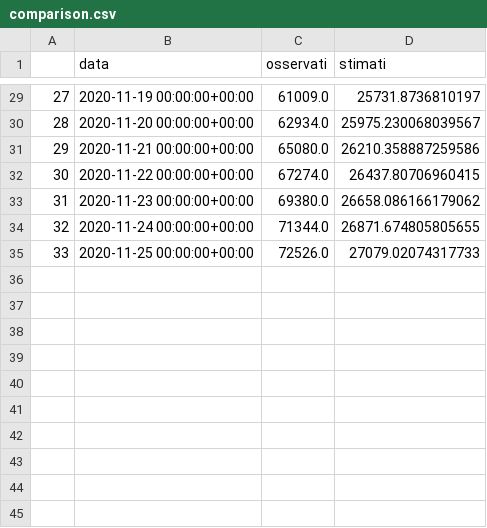
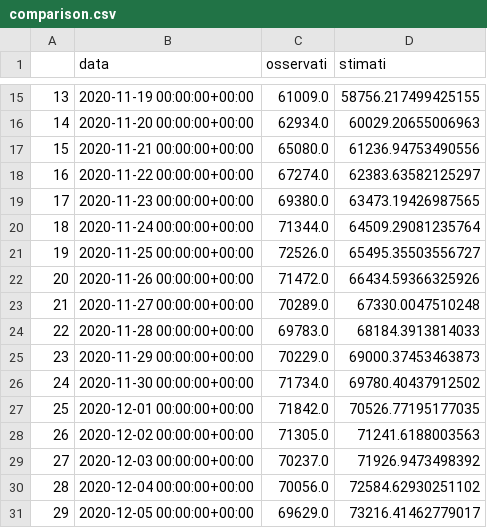
Before and after one commit to pietromiotti/thesis, a CSV file: comparison.csv, drawn as a sheet; only a part is shown, gaps mark what is left out; addresses are those after the commit; the diff covers the shown part only; the diff names each change by its address in the sheet, - before the commit and + after, or states it on an @@ line.

```diff
--- a/comparison.csv
+++ b/comparison.csv
@@ column A renumbered between rows 2 and 21 @@
-D15 (stimati): 25731.8736810197
+D15 (stimati): 58756.217499425155
-D16 (stimati): 25975.230068039567
+D16 (stimati): 60029.20655006963
-D17 (stimati): 26210.358887259586
+D17 (stimati): 61236.94753490556
-D18 (stimati): 26437.80706960415
+D18 (stimati): 62383.63582125297
-D19 (stimati): 26658.086166179062
+D19 (stimati): 63473.19426987565
-D20 (stimati): 26871.674805805655
+D20 (stimati): 64509.29081235764
-D21 (stimati): 27079.02074317733
+D21 (stimati): 65495.35503556727
+row 22: 20 | 2020-11-26 00:00:00+00:00 | 71472.0 | 66434.59366325926
+row 23: 21 | 2020-11-27 00:00:00+00:00 | 70289.0 | 67330.0047510248
+row 24: 22 | 2020-11-28 00:00:00+00:00 | 69783.0 | 68184.3913814033
+row 25: 23 | 2020-11-29 00:00:00+00:00 | 70229.0 | 69000.37453463873
+row 26: 24 | 2020-11-30 00:00:00+00:00 | 71734.0 | 69780.40437912502
+row 27: 25 | 2020-12-01 00:00:00+00:00 | 71842.0 | 70526.77195177035
+row 28: 26 | 2020-12-02 00:00:00+00:00 | 71305.0 | 71241.6188003563
+row 29: 27 | 2020-12-03 00:00:00+00:00 | 70237.0 | 71926.9473498392
+row 30: 28 | 2020-12-04 00:00:00+00:00 | 70056.0 | 72584.62930251102
+row 31: 29 | 2020-12-05 00:00:00+00:00 | 69629.0 | 73216.41462779017
```
Also changed, not shown: 14 removed rows and 13 edited cells elsewhere in this file, 3 other files.
